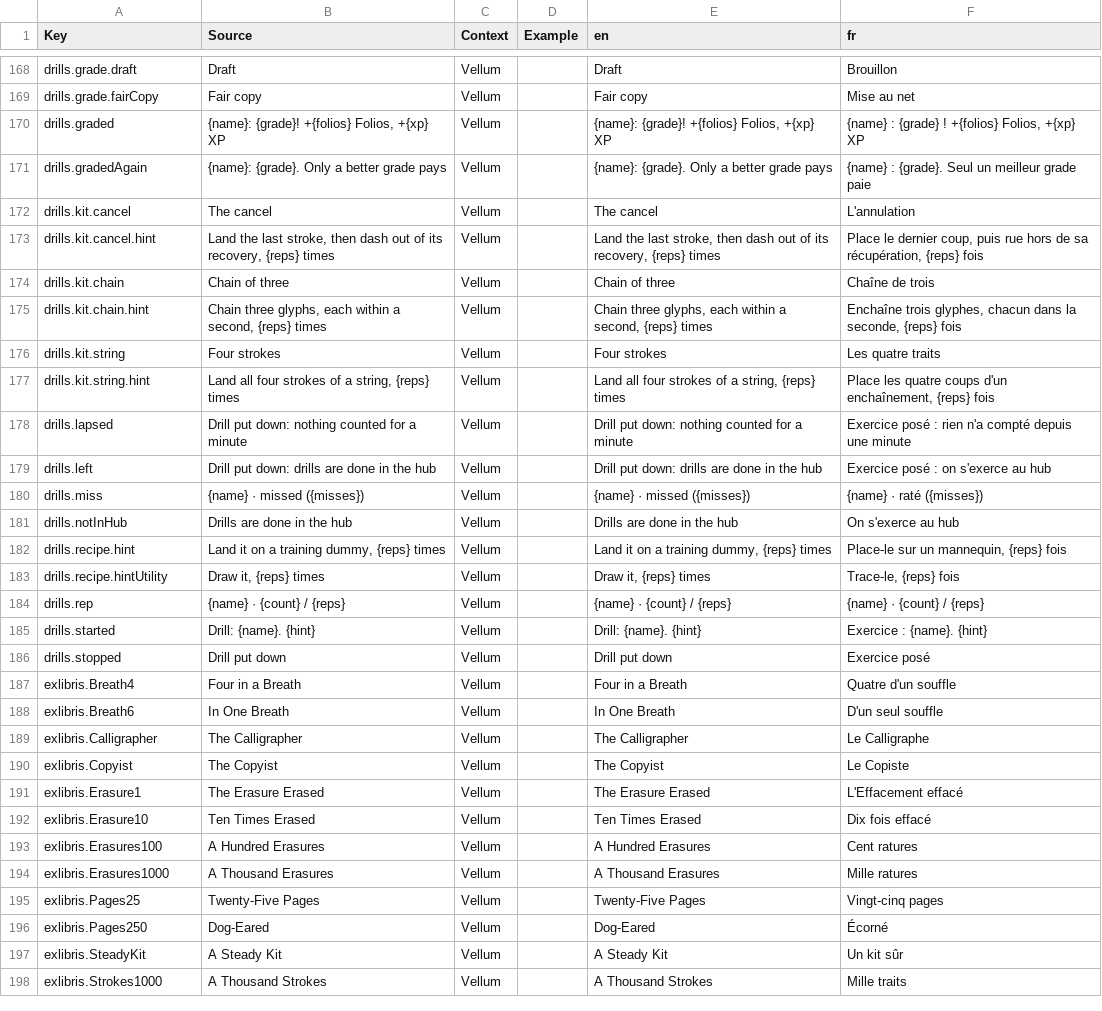
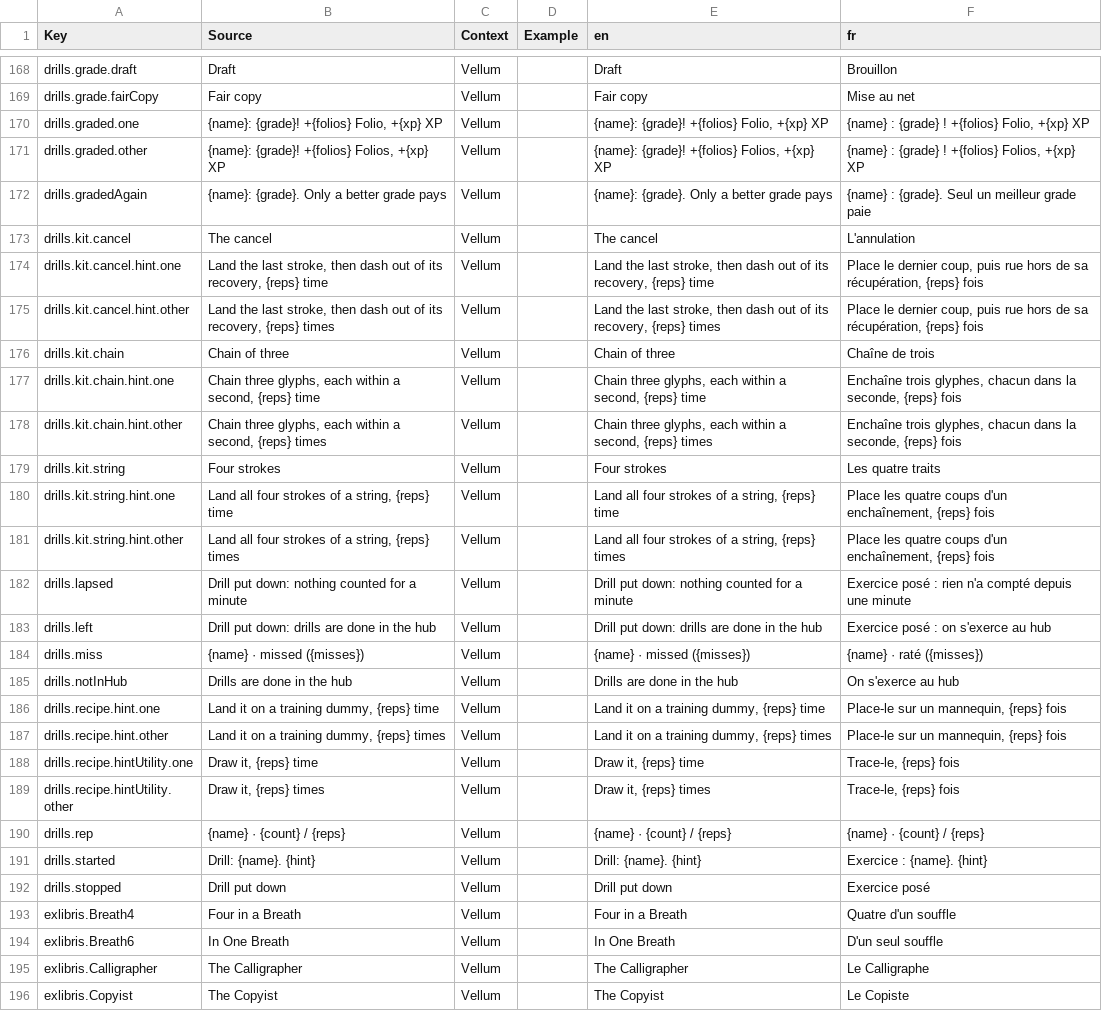
Before and after one commit to FouziGit/robloxtest, a CSV file: localization.csv, drawn as a sheet; only a part is shown, gaps mark what is left out; the shorter side is filled out with more unchanged rows; the diff covers the shown part only.

```diff
--- a/localization.csv
+++ b/localization.csv
@@ -169,10 +169,14 @@ drills.grade.draft,Draft,Vellum,,Draft,Brouillon
 drills.grade.fairCopy,Fair copy,Vellum,,Fair copy,Mise au net
-drills.graded,"{name}: {grade}! +{folios} Folios, +{xp} XP",Vellum,,"{name}: {grade}! +{folios} Folios, +{xp} XP","{name} : {grade} ! +{folios} Folios, +{xp} XP"
+drills.graded.one,"{name}: {grade}! +{folios} Folio, +{xp} XP",Vellum,,"{name}: {grade}! +{folios} Folio, +{xp} XP","{name} : {grade} ! +{folios} Folio, +{xp} XP"
+drills.graded.other,"{name}: {grade}! +{folios} Folios, +{xp} XP",Vellum,,"{name}: {grade}! +{folios} Folios, +{xp} XP","{name} : {grade} ! +{folios} Folios, +{xp} XP"
 drills.gradedAgain,{name}: {grade}. Only a better grade pays,Vellum,,{name}: {grade}. Only a better grade pays,{name} : {grade}. Seul un meilleur grade paie
 drills.kit.cancel,The cancel,Vellum,,The cancel,L'annulation
-drills.kit.cancel.hint,"Land the last stroke, then dash out of its recovery, {reps} times",Vellum,,"Land the last stroke, then dash out of its recovery, {reps} times","Place le dernier coup, puis rue hors de sa récupération, {reps} fois"
+drills.kit.cancel.hint.one,"Land the last stroke, then dash out of its recovery, {reps} time",Vellum,,"Land the last stroke, then dash out of its recovery, {reps} time","Place le dernier coup, puis rue hors de sa récupération, {reps} fois"
+drills.kit.cancel.hint.other,"Land the last stroke, then dash out of its recovery, {reps} times",Vellum,,"Land the last stroke, then dash out of its recovery, {reps} times","Place le dernier coup, puis rue hors de sa récupération, {reps} fois"
 drills.kit.chain,Chain of three,Vellum,,Chain of three,Chaîne de trois
-drills.kit.chain.hint,"Chain three glyphs, each within a second, {reps} times",Vellum,,"Chain three glyphs, each within a second, {reps} times","Enchaîne trois glyphes, chacun dans la seconde, {reps} fois"
+drills.kit.chain.hint.one,"Chain three glyphs, each within a second, {reps} time",Vellum,,"Chain three glyphs, each within a second, {reps} time","Enchaîne trois glyphes, chacun dans la seconde, {reps} fois"
+drills.kit.chain.hint.other,"Chain three glyphs, each within a second, {reps} times",Vellum,,"Chain three glyphs, each within a second, {reps} times","Enchaîne trois glyphes, chacun dans la seconde, {reps} fois"
 drills.kit.string,Four strokes,Vellum,,Four strokes,Les quatre traits
-drills.kit.string.hint,"Land all four strokes of a string, {reps} times",Vellum,,"Land all four strokes of a string, {reps} times","Place les quatre coups d'un enchaînement, {reps} fois"
+drills.kit.string.hint.one,"Land all four strokes of a string, {reps} time",Vellum,,"Land all four strokes of a string, {reps} time","Place les quatre coups d'un enchaînement, {reps} fois"
+drills.kit.string.hint.other,"Land all four strokes of a string, {reps} times",Vellum,,"Land all four strokes of a string, {reps} times","Place les quatre coups d'un enchaînement, {reps} fois"
 drills.lapsed,Drill put down: nothing counted for a minute,Vellum,,Drill put down: nothing counted for a minute,Exercice posé : rien n'a compté depuis une minute
@@ -181,4 +185,6 @@ drills.miss,{name} · missed ({misses}),Vellum,,{name} · missed ({misses}),{nam
 drills.notInHub,Drills are done in the hub,Vellum,,Drills are done in the hub,On s'exerce au hub
-drills.recipe.hint,"Land it on a training dummy, {reps} times",Vellum,,"Land it on a training dummy, {reps} times","Place-le sur un mannequin, {reps} fois"
-drills.recipe.hintUtility,"Draw it, {reps} times",Vellum,,"Draw it, {reps} times","Trace-le, {reps} fois"
+drills.recipe.hint.one,"Land it on a training dummy, {reps} time",Vellum,,"Land it on a training dummy, {reps} time","Place-le sur un mannequin, {reps} fois"
+drills.recipe.hint.other,"Land it on a training dummy, {reps} times",Vellum,,"Land it on a training dummy, {reps} times","Place-le sur un mannequin, {reps} fois"
+drills.recipe.hintUtility.one,"Draw it, {reps} time",Vellum,,"Draw it, {reps} time","Trace-le, {reps} fois"
+drills.recipe.hintUtility.other,"Draw it, {reps} times",Vellum,,"Draw it, {reps} times","Trace-le, {reps} fois"
 drills.rep,{name} · {count} / {reps},Vellum,,{name} · {count} / {reps},{name} · {count} / {reps}
```
Also changed, not shown: 19 added rows and 19 edited cells elsewhere in this file, 21 other files.
